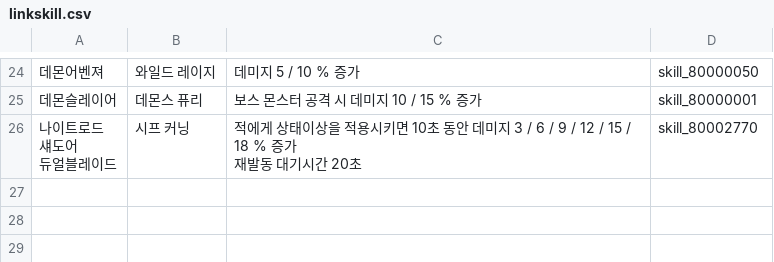
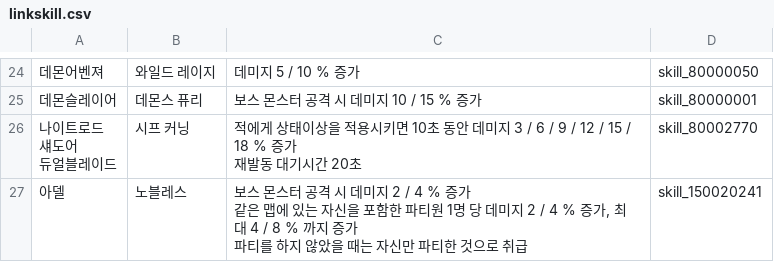
Before and after one commit to ririnto/-python3-KMS_Discord_Bot, a CSV file: module/database/linknunion/linkskill.csv, drawn as a sheet; only a part is shown, gaps mark what is left out; ↵ is a line break in a cell; the diff names each change by its address in the sheet, - before the commit and + after, or states it on an @@ line.

```diff
--- a/module/database/linknunion/linkskill.csv
+++ b/module/database/linknunion/linkskill.csv
+row 27: 아델 | 노블레스 | 보스 몬스터 공격 시 데미지 2 / 4 % 증가 ↵ 같은 맵에 있는 자신을 포함한 파티원 1명 당 데미지 2 / 4 % 증가, 최대 4 / 8 % 까지 증가 ↵ 파티를 하지 않았을 때는 자신만 파티한 것으로 취급 | skill_150020241
```
Also changed, not shown: module/database/gambling/GoldApple.csv, module/database/gambling/LunaCrystalDream.csv, 23 other files.
